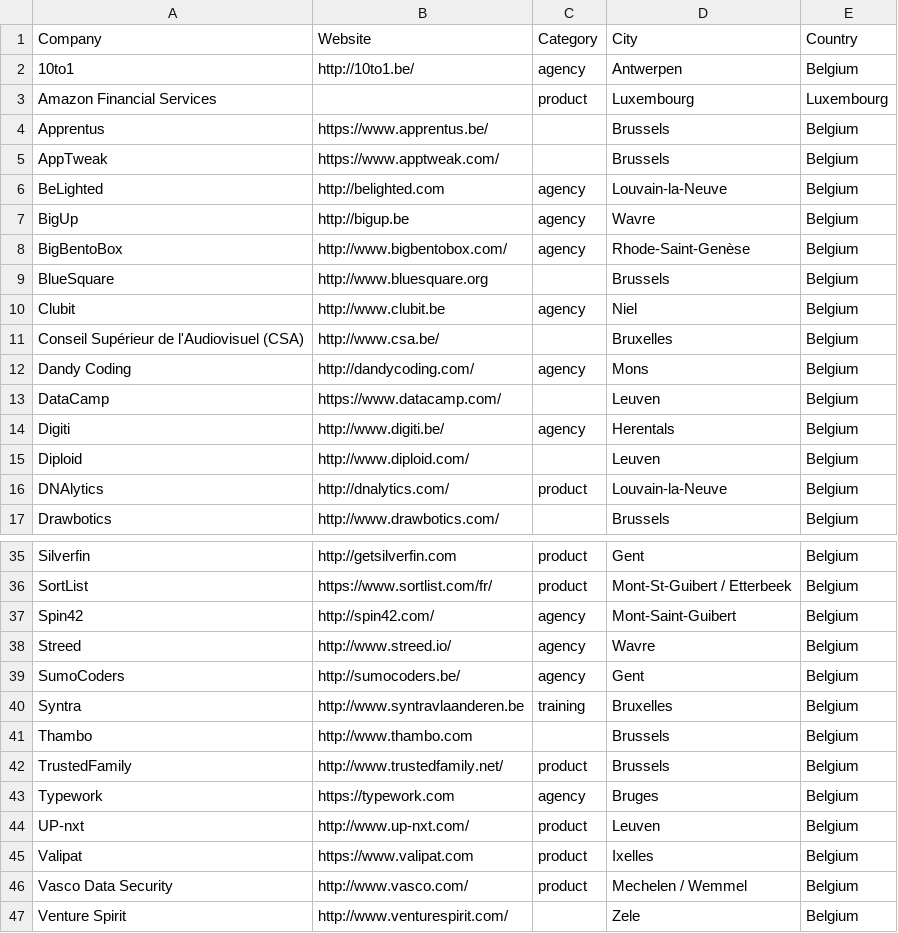
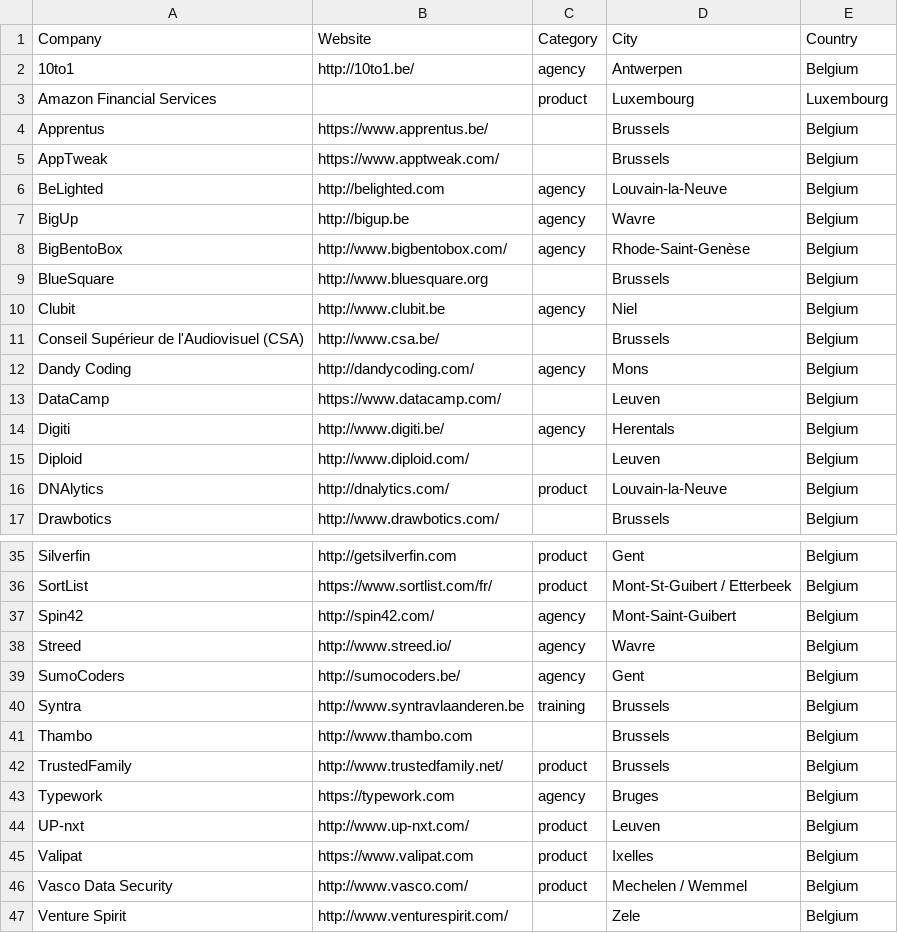
Before and after one commit to brug-be/rubyshops, a CSV file: bnlrubyshops.csv, drawn as a sheet; only a part is shown, gaps mark what is left out.

Commit message:
canonicalize on Brussels

```diff
--- a/bnlrubyshops.csv
+++ b/bnlrubyshops.csv
@@ -10,3 +10,3 @@ BlueSquare,http://www.bluesquare.org,,Brussels,Belgium
 Clubit,http://www.clubit.be,agency,Niel,Belgium
-Conseil Supérieur de l'Audiovisuel (CSA),http://www.csa.be/,,Bruxelles,Belgium
+Conseil Supérieur de l'Audiovisuel (CSA),http://www.csa.be/,,Brussels,Belgium
 Dandy Coding,http://dandycoding.com/,agency,Mons,Belgium
@@ -39,3 +39,3 @@ Streed,http://www.streed.io/,agency,Wavre,Belgium
 SumoCoders,http://sumocoders.be/,agency,Gent,Belgium
-Syntra,http://www.syntravlaanderen.be,training,Bruxelles,Belgium
+Syntra,http://www.syntravlaanderen.be,training,Brussels,Belgium
 Thambo,http://www.thambo.com,,Brussels,Belgium
```
